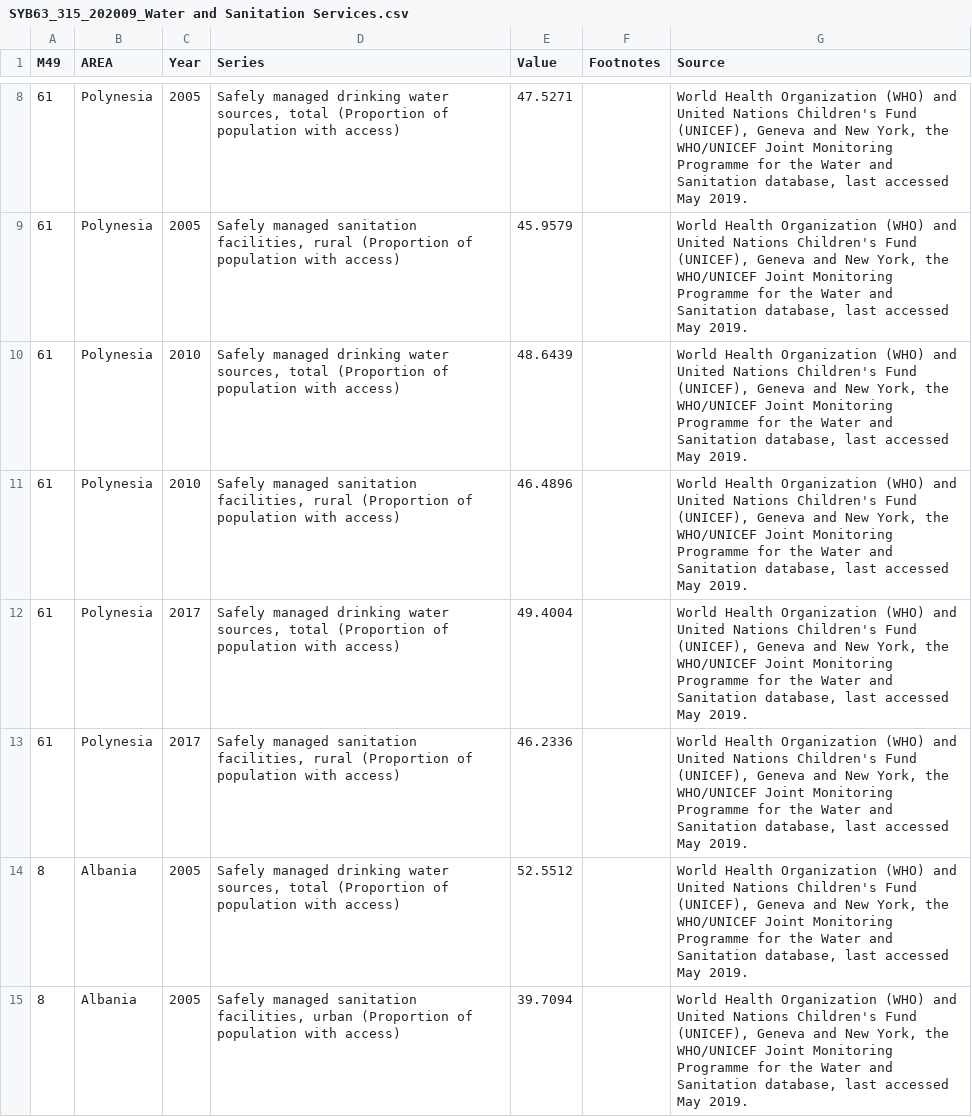
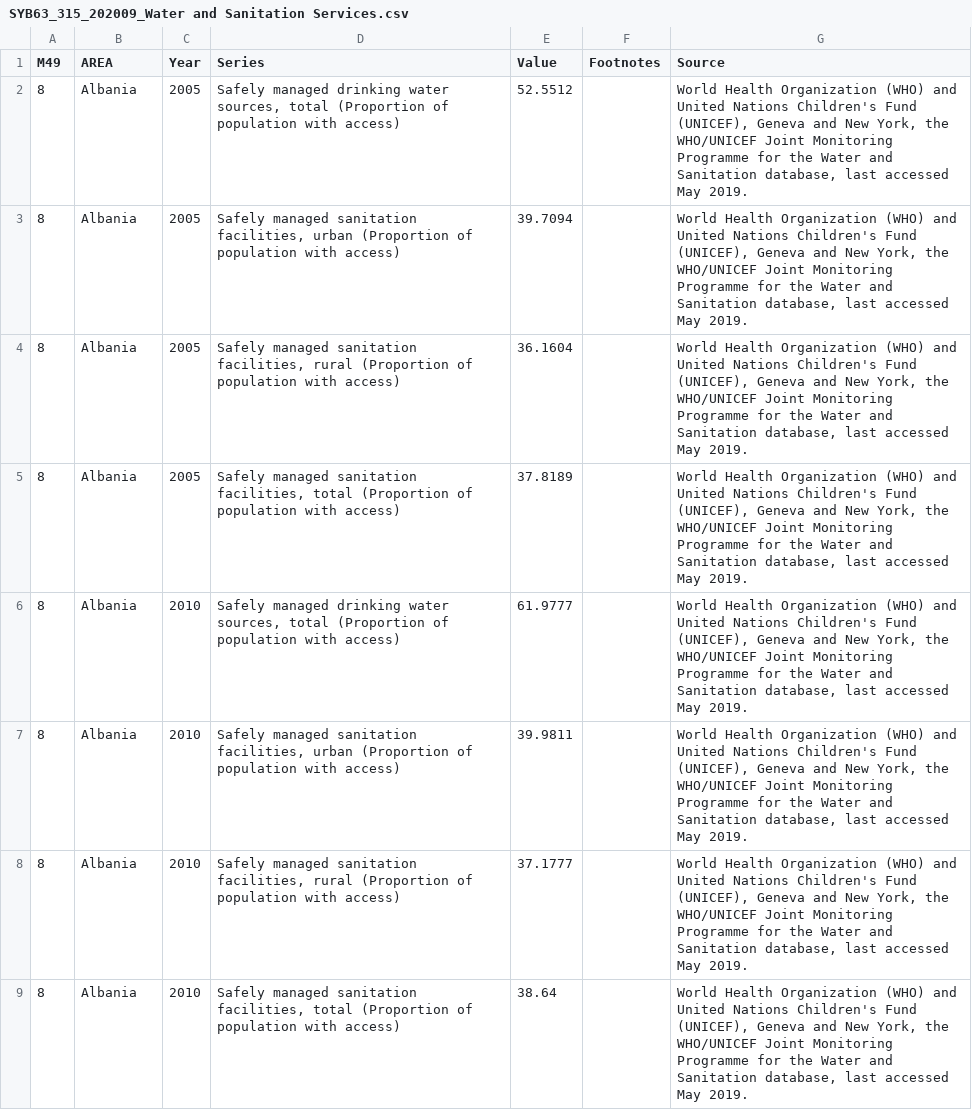
Before and after one commit to karinafustamante/option3, a CSV file: SYB63_315_202009_Water and Sanitation Services.csv, drawn as a sheet; only a part is shown, gaps mark what is left out; the shorter side is filled out with more unchanged rows; the diff covers the shown part only.

Commit message:
Add files via upload

```diff
--- a/SYB63_315_202009_Water and Sanitation Services.csv
+++ b/SYB63_315_202009_Water and Sanitation Services.csv
@@ -8,7 +2 @@
-61,Polynesia,2005,"Safely managed drinking water sources, total (Proportion of population with access)",47.5271,,"World Health Organization (WHO) and United Nations Children's Fund (UNICEF), Geneva and New York, the WHO/UNICEF Joint Monitoring Programme for the Water and Sanitation database, last accessed May 2019."
-61,Polynesia,2005,"Safely managed sanitation facilities, rural (Proportion of population with access)",45.9579,,"World Health Organization (WHO) and United Nations Children's Fund (UNICEF), Geneva and New York, the WHO/UNICEF Joint Monitoring Programme for the Water and Sanitation database, last accessed May 2019."
-61,Polynesia,2010,"Safely managed drinking water sources, total (Proportion of population with access)",48.6439,,"World Health Organization (WHO) and United Nations Children's Fund (UNICEF), Geneva and New York, the WHO/UNICEF Joint Monitoring Programme for the Water and Sanitation database, last accessed May 2019."
-61,Polynesia,2010,"Safely managed sanitation facilities, rural (Proportion of population with access)",46.4896,,"World Health Organization (WHO) and United Nations Children's Fund (UNICEF), Geneva and New York, the WHO/UNICEF Joint Monitoring Programme for the Water and Sanitation database, last accessed May 2019."
-61,Polynesia,2017,"Safely managed drinking water sources, total (Proportion of population with access)",49.4004,,"World Health Organization (WHO) and United Nations Children's Fund (UNICEF), Geneva and New York, the WHO/UNICEF Joint Monitoring Programme for the Water and Sanitation database, last accessed May 2019."
-61,Polynesia,2017,"Safely managed sanitation facilities, rural (Proportion of population with access)",46.2336,,"World Health Organization (WHO) and United Nations Children's Fund (UNICEF), Geneva and New York, the WHO/UNICEF Joint Monitoring Programme for the Water and Sanitation database, last accessed May 2019."
 8,Albania,2005,"Safely managed drinking water sources, total (Proportion of population with access)",52.5512,,"World Health Organization (WHO) and United Nations Children's Fund (UNICEF), Geneva and New York, the WHO/UNICEF Joint Monitoring Programme for the Water and Sanitation database, last accessed May 2019."
```
Also changed, not shown: 10 removed rows elsewhere in this file.
